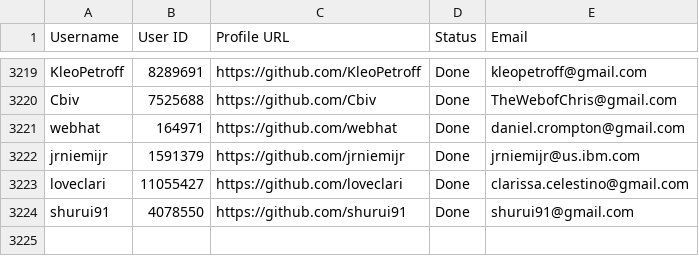
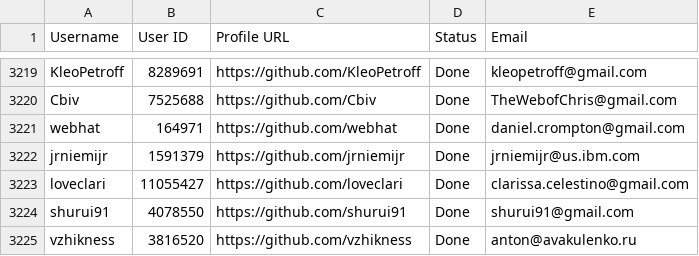
Before and after one commit to PhatDot1/stargeezersAI, a CSV file: output1.csv, drawn as a sheet; only a part is shown, gaps mark what is left out.

```diff
--- a/output1.csv
+++ b/output1.csv
@@ -3224 +3224,2 @@ loveclari,11055427,https://github.com/loveclari,Done,clarissa.celestino@gmail.co
 shurui91,4078550,https://github.com/shurui91,Done,shurui91@gmail.com
+vzhikness,3816520,https://github.com/vzhikness,Done,anton@avakulenko.ru
```
